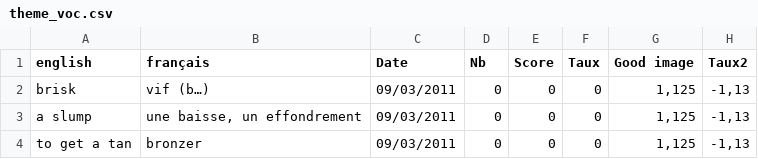
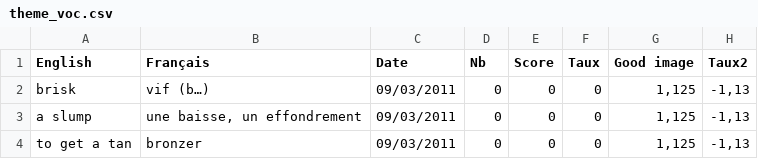
Before and after one commit to Benoit-78/vocabulary, a CSV file: data/theme_voc.csv, drawn as a sheet; only a part is shown.

Commit message:
ENH: table column names harmonization

```diff
--- a/data/theme_voc.csv
+++ b/data/theme_voc.csv
@@ -1,2 +1,2 @@
-english;français;Date;Nb;Score;Taux;Good image;Taux2
+English;Français;Date;Nb;Score;Taux;Good image;Taux2
 brisk;vif (b…);09/03/2011;0;0;0;1,125;-1,13
```
Also changed, not shown: 9 other files.
